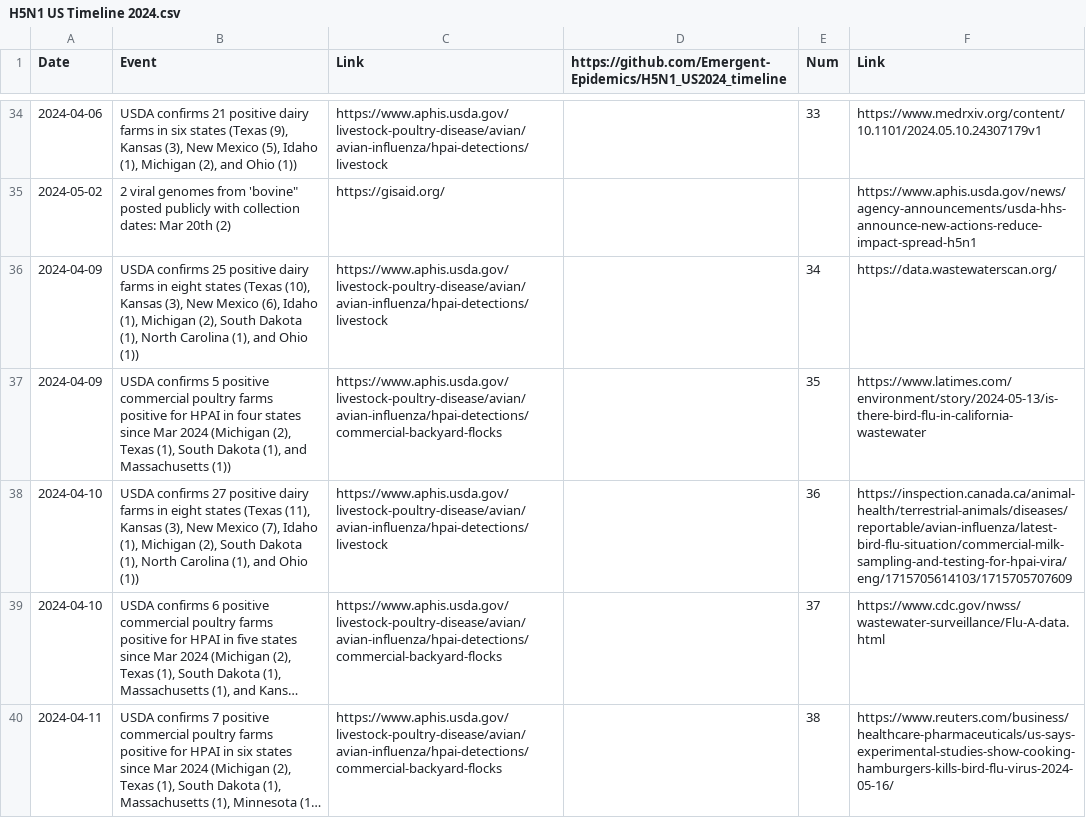
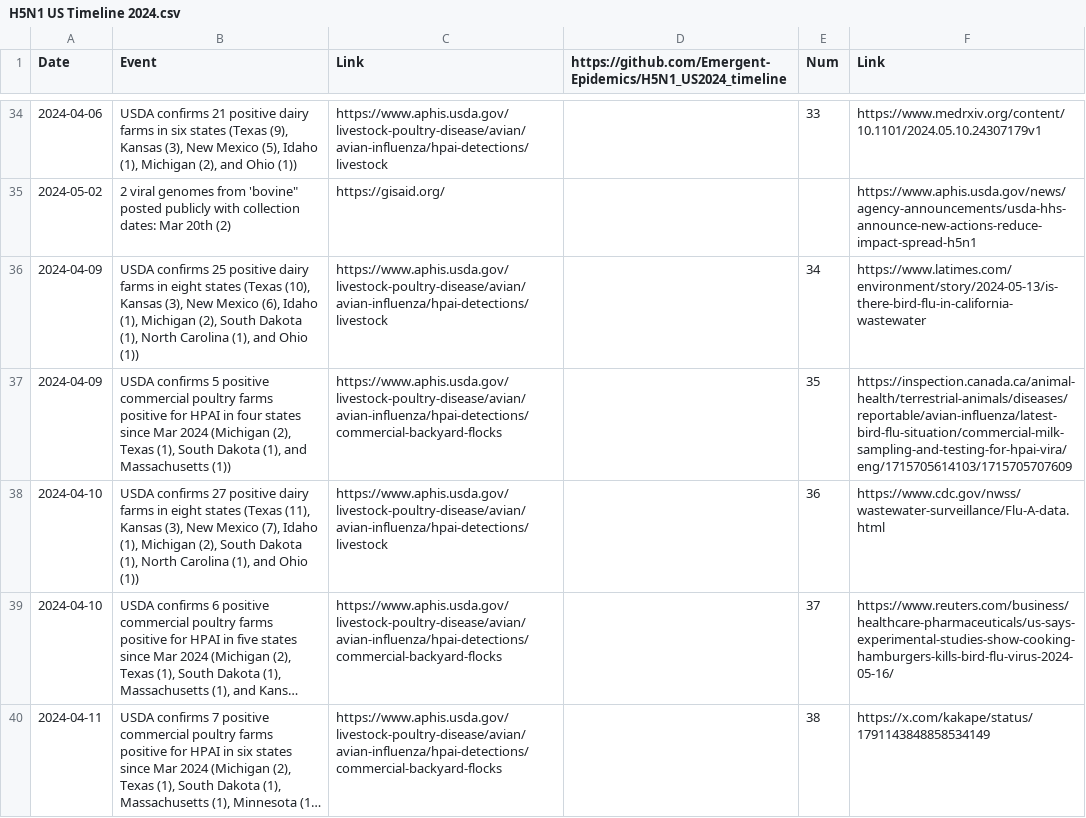
Before and after one commit to Emergent-Epidemics/H5N1_US2024_timeline, a CSV file: Timeline Data/H5N1 US Timeline 2024.csv, drawn as a sheet; only a part is shown, gaps mark what is left out; long unchanged cells end in …; the diff covers the shown part only; the diff names each change by its address in the sheet, - before the commit and + after, or states it on an @@ line.

Commit message:
updating timeline to correct incorrect dates in wastewaterscan positives, add wastewaterscan data through june 12th, and correct date for commerical poultry farm positive

```diff
--- a/Timeline Data/H5N1 US Timeline 2024.csv
+++ b/Timeline Data/H5N1 US Timeline 2024.csv
-F36 (Link): https://data.wastewaterscan.org/
+F36 (Link): https://www.latimes.com/environment/story/2024-05-13/is-there-bird-flu-in-california-wastewater
-F37 (Link): https://www.latimes.com/environment/story/2024-05-13/is-there-bird-flu-in-california-wastewater
+F37 (Link): https://inspection.canada.ca/animal-health/terrestrial-animals/diseases/reportable/avian-influenza/latest-bird-flu-situation/commercial-milk-sampling-and-testing-for-hpai-vira/eng/1715705614103/1715705707609
-F38 (Link): https://inspection.canada.ca/animal-health/terrestrial-animals/diseases/reportable/avian-influenza/latest-bird-flu-situation/commercial-milk-sampling-and-testing-for-hpai-vira/eng/1715705614103/1715705707609
+F38 (Link): https://www.cdc.gov/nwss/wastewater-surveillance/Flu-A-data.html
-F39 (Link): https://www.cdc.gov/nwss/wastewater-surveillance/Flu-A-data.html
+F39 (Link): https://www.reuters.com/business/healthcare-pharmaceuticals/us-says-experimental-studies-show-cooking-hamburgers-kills-bird-flu-virus-2024-05-16/
-F40 (Link): https://www.reuters.com/business/healthcare-pharmaceuticals/us-says-experimental-studies-show-cooking-hamburgers-kills-bird-flu-virus-2024-05-16/
+F40 (Link): https://x.com/kakape/status/1791143848858534149
```
Also changed, not shown: 16 added rows, 7 removed rows and 10 edited cells elsewhere in this file.
